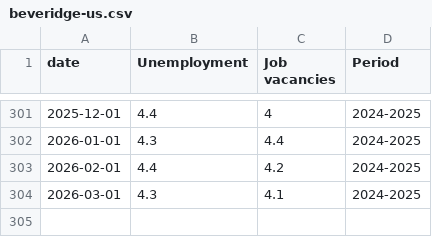
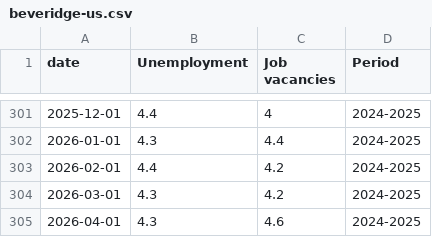
Before and after one commit to jhsuss/ft-monetary-policy-radar, a CSV file: data/beveridge-us.csv, drawn as a sheet; only a part is shown, gaps mark what is left out.

Commit message:
updated US Beveridge data

```diff
--- a/data/beveridge-us.csv
+++ b/data/beveridge-us.csv
@@ -303,2 +303,3 @@ date,Unemployment,Job vacancies,Period
 2026-02-01,4.4,4.2,2024-2025
-2026-03-01,4.3,4.1,2024-2025
+2026-03-01,4.3,4.2,2024-2025
+2026-04-01,4.3,4.6,2024-2025
```
